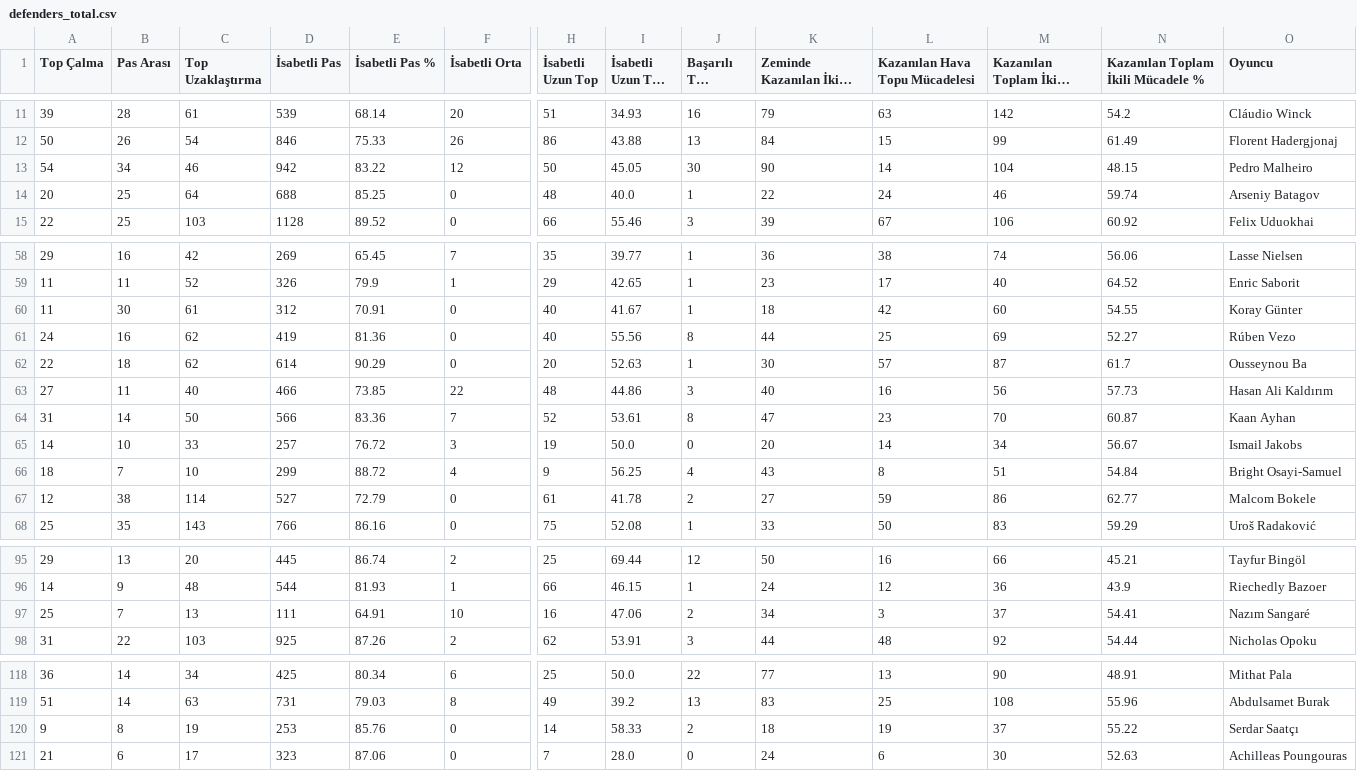
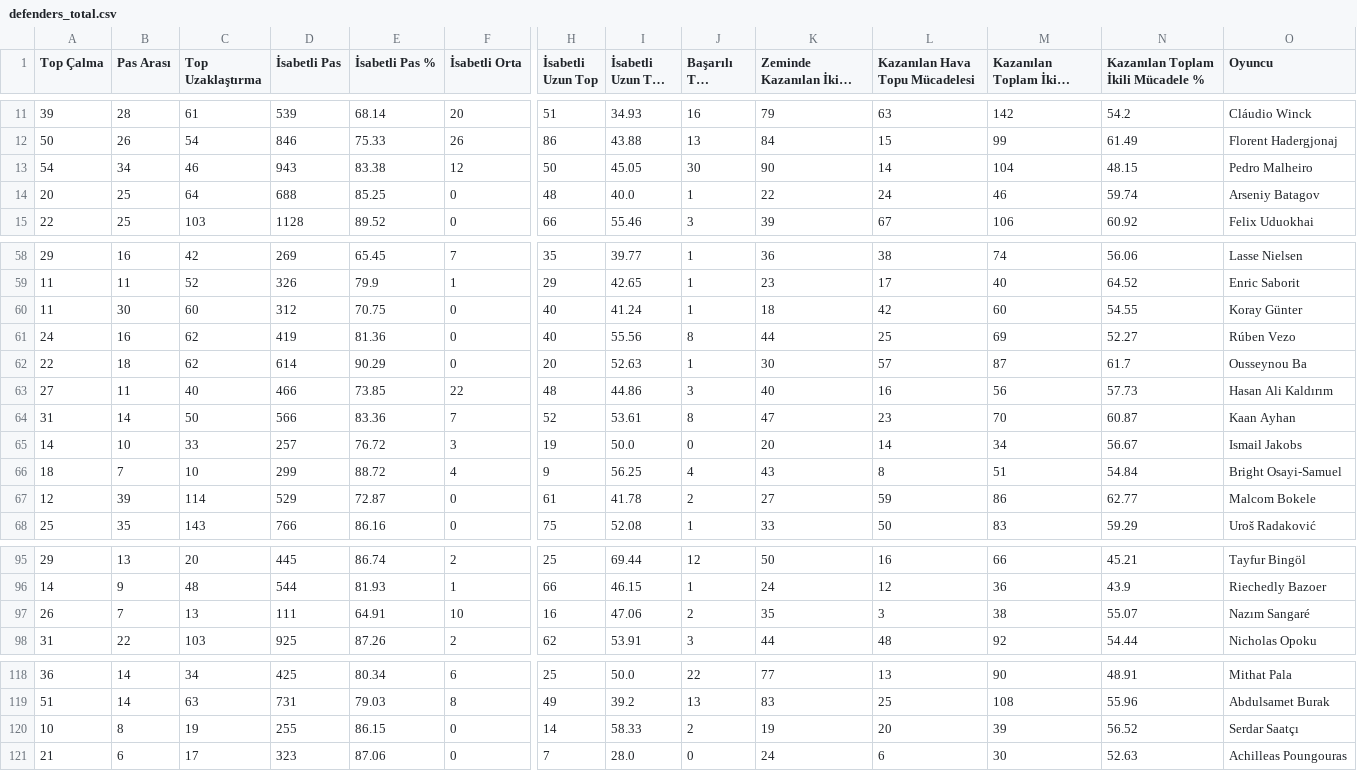
Before and after one commit to scatterradarcsv/sofa_csv, a CSV file: defenders_total.csv, drawn as a sheet; only a part is shown, gaps mark what is left out; long unchanged cells end in …; the diff covers the shown part only; the diff names each change by its address in the sheet, - before the commit and + after, or states it on an @@ line.

Commit message:
Updated defenders_total.csv

```diff
--- a/defenders_total.csv
+++ b/defenders_total.csv
-D13 (İsabetli Pas): 942
+D13 (İsabetli Pas): 943
-E13 (İsabetli Pas %): 83.22
+E13 (İsabetli Pas %): 83.38
-C60 (Top Uzaklaştırma): 61
+C60 (Top Uzaklaştırma): 60
-E60 (İsabetli Pas %): 70.91
+E60 (İsabetli Pas %): 70.75
-I60 (İsabetli Uzun Top %): 41.67
+I60 (İsabetli Uzun Top %): 41.24
-B67 (Pas Arası): 38
+B67 (Pas Arası): 39
-D67 (İsabetli Pas): 527
+D67 (İsabetli Pas): 529
-E67 (İsabetli Pas %): 72.79
+E67 (İsabetli Pas %): 72.87
-A97 (Top Çalma): 25
+A97 (Top Çalma): 26
-K97 (Zeminde Kazanılan İkili Mücadele): 34
+K97 (Zeminde Kazanılan İkili Mücadele): 35
-M97 (Kazanılan Toplam İkili Mücadele): 37
+M97 (Kazanılan Toplam İkili Mücadele): 38
-N97: 54.41
+N97: 55.07
-A120 (Top Çalma): 9
+A120 (Top Çalma): 10
-D120 (İsabetli Pas): 253
+D120 (İsabetli Pas): 255
-E120 (İsabetli Pas %): 85.76
+E120 (İsabetli Pas %): 86.15
-K120 (Zeminde Kazanılan İkili Mücadele): 18
+K120 (Zeminde Kazanılan İkili Mücadele): 19
-L120 (Kazanılan Hava Topu Mücadelesi): 19
+L120 (Kazanılan Hava Topu Mücadelesi): 20
-M120 (Kazanılan Toplam İkili Mücadele): 37
+M120 (Kazanılan Toplam İkili Mücadele): 39
-N120: 55.22
+N120: 56.52
```
Also changed, not shown: 2 edited cells elsewhere in this file.
